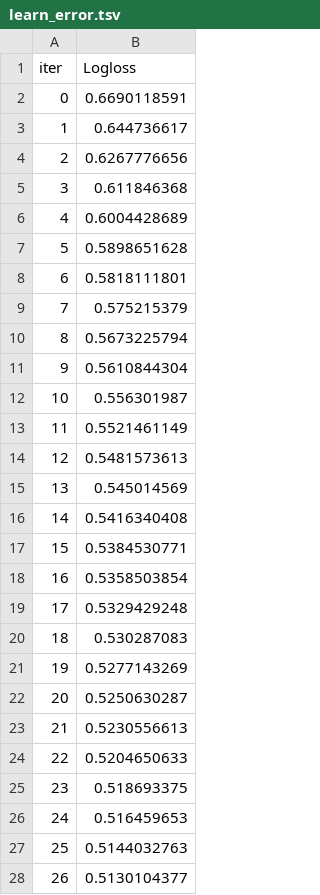
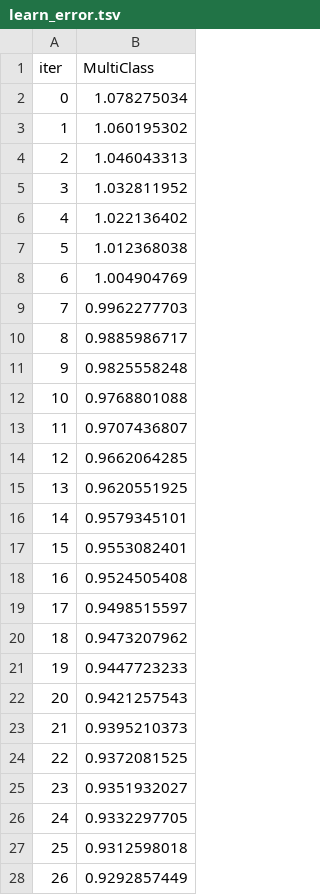
Before and after one commit to lrivals/FootWork, a TSV file: catboost_info/learn_error.tsv, drawn as a sheet; only a part is shown; the diff covers the shown part only.

```diff
--- a/catboost_info/learn_error.tsv
+++ b/catboost_info/learn_error.tsv
@@ -1,28 +1,28 @@
-iter	Logloss
-0	0.6690118591
-1	0.644736617
-2	0.6267776656
-3	0.611846368
-4	0.6004428689
-5	0.5898651628
-6	0.5818111801
-7	0.575215379
-8	0.5673225794
-9	0.5610844304
-10	0.556301987
-11	0.5521461149
-12	0.5481573613
-13	0.545014569
-14	0.5416340408
-15	0.5384530771
-16	0.5358503854
-17	0.5329429248
-18	0.530287083
-19	0.5277143269
-20	0.5250630287
-21	0.5230556613
-22	0.5204650633
-23	0.518693375
-24	0.516459653
-25	0.5144032763
-26	0.5130104377
+iter	MultiClass
+0	1.078275034
+1	1.060195302
+2	1.046043313
+3	1.032811952
+4	1.022136402
+5	1.012368038
+6	1.004904769
+7	0.9962277703
+8	0.9885986717
+9	0.9825558248
+10	0.9768801088
+11	0.9707436807
+12	0.9662064285
+13	0.9620551925
+14	0.9579345101
+15	0.9553082401
+16	0.9524505408
+17	0.9498515597
+18	0.9473207962
+19	0.9447723233
+20	0.9421257543
+21	0.9395210373
+22	0.9372081525
+23	0.9351932027
+24	0.9332297705
+25	0.9312598018
+26	0.9292857449
```
Also changed, not shown: 73 edited cells elsewhere in this file, catboost_info/time_left.tsv, 6 other files.
